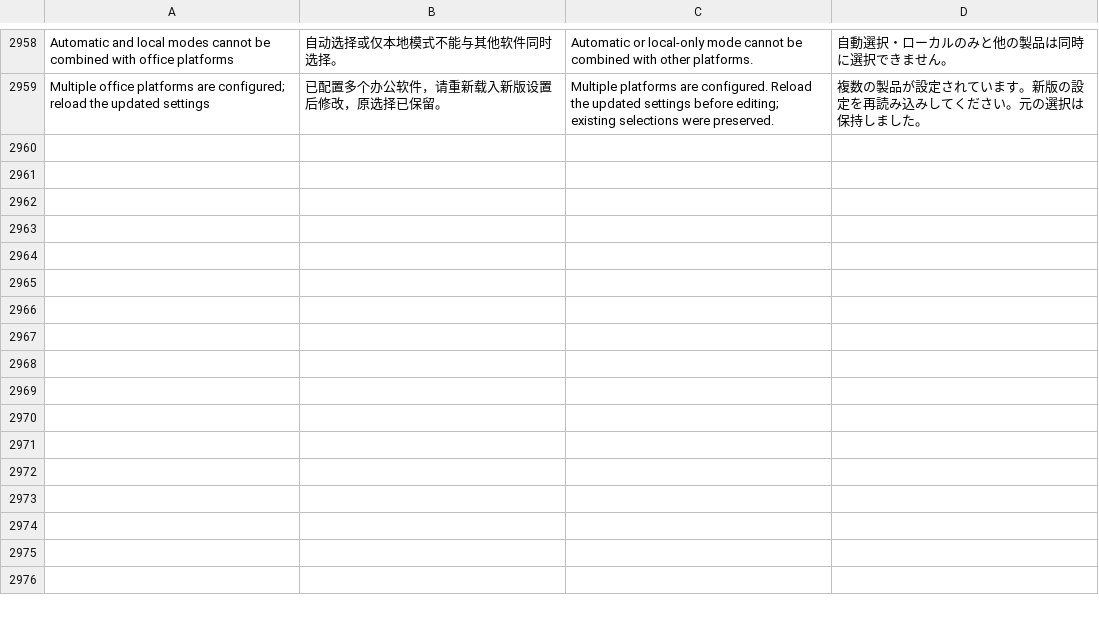
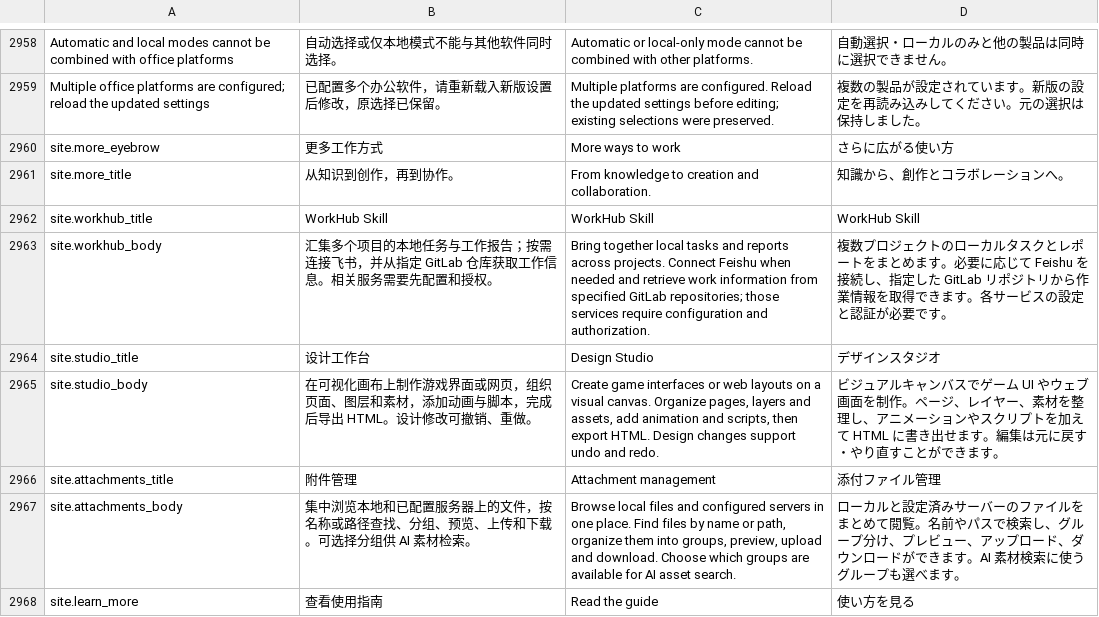
Before and after one commit to DJ-Huang/LeafLoom, a TSV file: vault_rag/locales/messages.tsv, drawn as a sheet; only a part is shown, gaps mark what is left out; the diff names each change by its address in the sheet, - before the commit and + after, or states it on an @@ line.

Commit message:
Describe WorkHub, Design Studio and attachments on website

```diff
--- a/vault_rag/locales/messages.tsv
+++ b/vault_rag/locales/messages.tsv
+row 2960: site.more_eyebrow | 更多工作方式 | More ways to work | さらに広がる使い方
+row 2961: site.more_title | 从知识到创作，再到协作。 | From knowledge to creation and collaboration. | 知識から、創作とコラボレーションへ。
+row 2962: site.workhub_title | WorkHub Skill | WorkHub Skill | WorkHub Skill
+row 2963: site.workhub_body | 汇集多个项目的本地任务与工作报告；按需连接飞书，并从指定 GitLab 仓库获取工作信息。相关服务需要先配置和授权。 | Bring together local tasks and reports across projects. Connect Feishu when needed and retrieve work information from specified GitLab repositories; those services require configuration and authorization. | 複数プロジェクトのローカルタスクとレポートをまとめます。必要に応じて Feishu を接続し、指定した GitLab リポジトリから作業情報を取得できます。各サービスの設定と認証が必要です。
+row 2964: site.studio_title | 设计工作台 | Design Studio | デザインスタジオ
+row 2965: site.studio_body | 在可视化画布上制作游戏界面或网页，组织页面、图层和素材，添加动画与脚本，完成后导出 HTML。设计修改可撤销、重做。 | Create game interfaces or web layouts on a visual canvas. Organize pages, layers and assets, add animation and scripts, then export HTML. Design changes support undo and redo. | ビジュアルキャンバスでゲーム UI やウェブ画面を制作。ページ、レイヤー、素材を整理し、アニメーションやスクリプトを加えて HTML に書き出せます。編集は元に戻す・やり直すことができます。
+row 2966: site.attachments_title | 附件管理 | Attachment management | 添付ファイル管理
+row 2967: site.attachments_body | 集中浏览本地和已配置服务器上的文件，按名称或路径查找、分组、预览、上传和下载。可选择分组供 AI 素材检索。 | Browse local files and configured servers in one place. Find files by name or path, organize them into groups, preview, upload and download. Choose which groups are available for AI asset search. | ローカルと設定済みサーバーのファイルをまとめて閲覧。名前やパスで検索し、グループ分け、プレビュー、アップロード、ダウンロードができます。AI 素材検索に使うグループも選べます。
+row 2968: site.learn_more | 查看使用指南 | Read the guide | 使い方を見る
```
Also changed, not shown: 7 other files.
